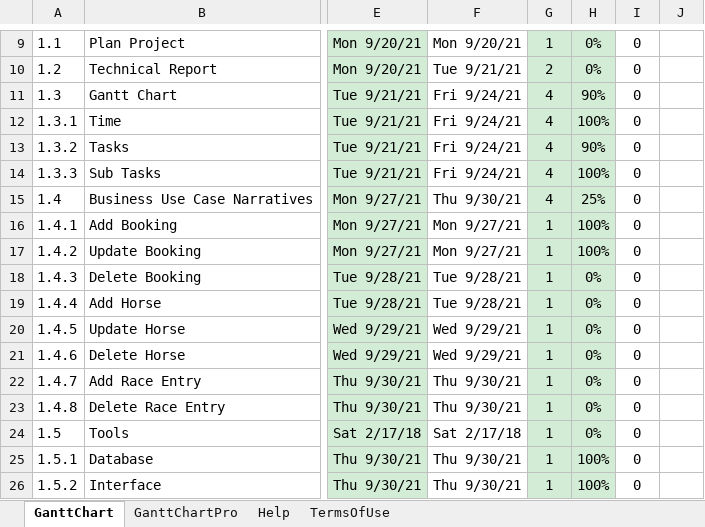
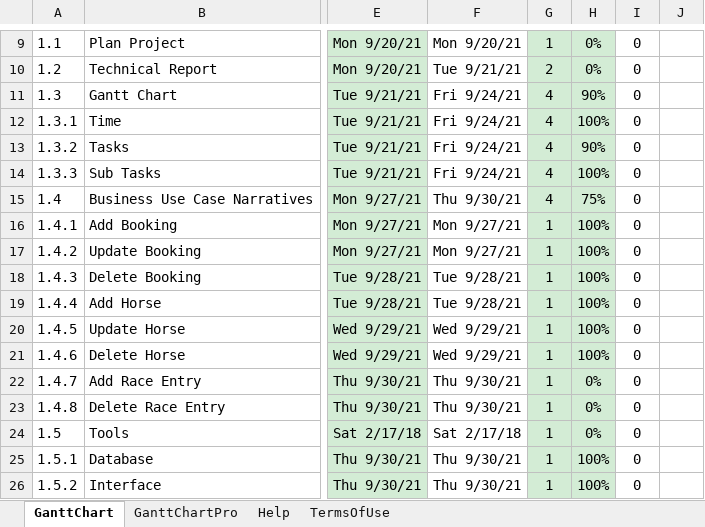
Before and after one commit to sjamaori/PROJECT, an Excel workbook: Gantt Chart.xlsx, sheet GanttChart, drawn as a sheet; only a part is shown, gaps mark what is left out; values as stored, in another font and other column widths than the file's, no borders; charts and pictures and conditional formats not drawn; the diff names each change by its address in the sheet, - before the commit and + after, or states it on an @@ line.

```diff
--- a/Gantt Chart.xlsx (sheet GanttChart)
+++ b/Gantt Chart.xlsx (sheet GanttChart)
-H15: 25%
+H15: 75%
-H18:H21: 0%
+H18:H21: 100%
```
Also changed, not shown: 2 other files.
